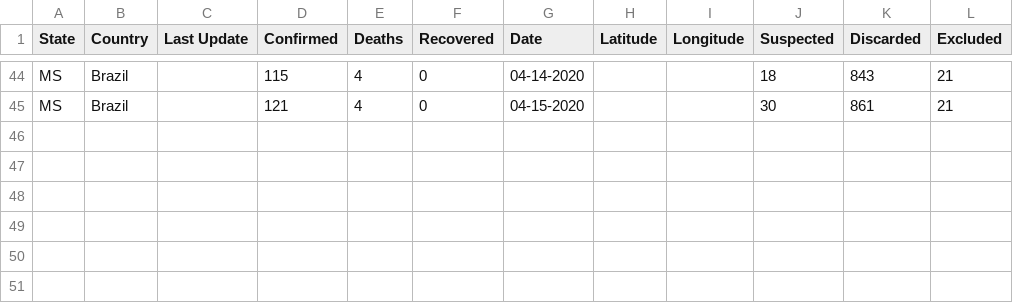
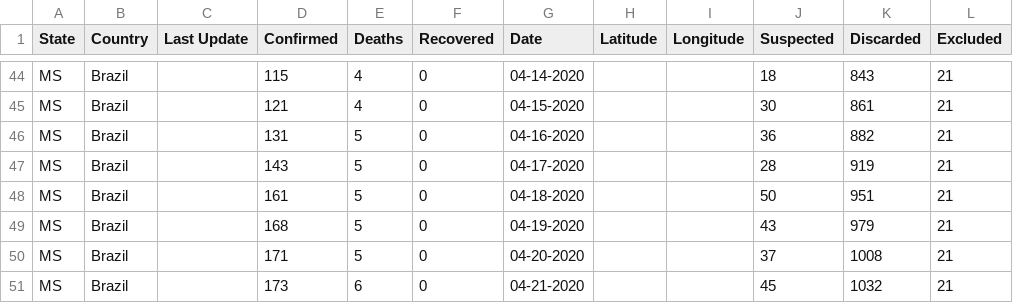
Before and after one commit to eraldoluis/lia-covid19ms, a CSV file: data/dadosms.csv, drawn as a sheet; only a part is shown, gaps mark what is left out; the diff names each change by its address in the sheet, - before the commit and + after, or states it on an @@ line.

Commit message:
Update dadosms.csv

```diff
--- a/data/dadosms.csv
+++ b/data/dadosms.csv
+row 46: MS | Brazil |  | 131 | 5 | 0 | 04-16-2020 |  |  | 36 | 882 | 21
+row 47: MS | Brazil |  | 143 | 5 | 0 | 04-17-2020 |  |  | 28 | 919 | 21
+row 48: MS | Brazil |  | 161 | 5 | 0 | 04-18-2020 |  |  | 50 | 951 | 21
+row 49: MS | Brazil |  | 168 | 5 | 0 | 04-19-2020 |  |  | 43 | 979 | 21
+row 50: MS | Brazil |  | 171 | 5 | 0 | 04-20-2020 |  |  | 37 | 1008 | 21
+row 51: MS | Brazil |  | 173 | 6 | 0 | 04-21-2020 |  |  | 45 | 1032 | 21
```
